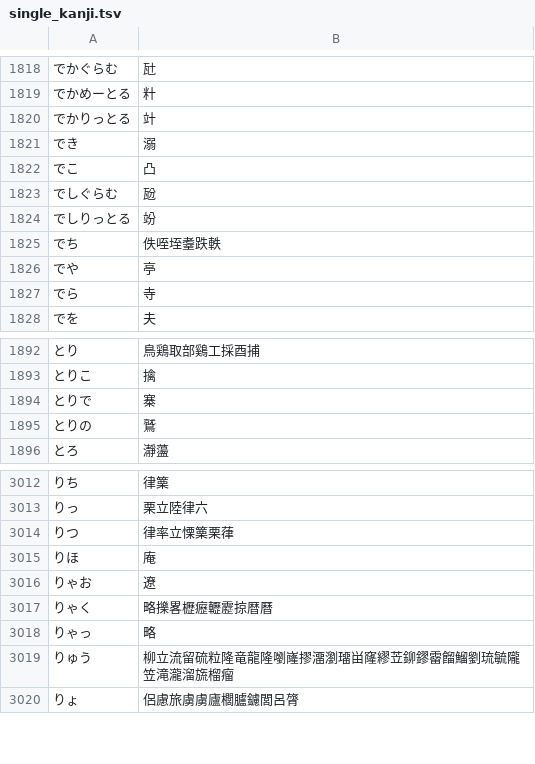
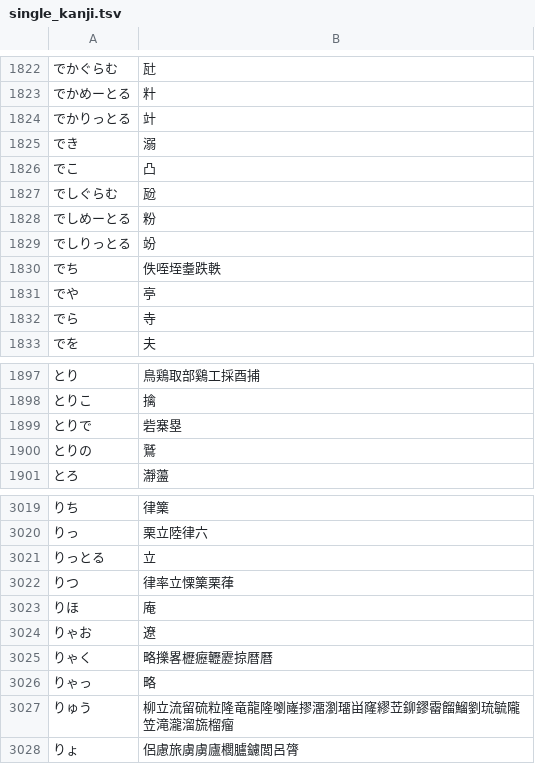
Before and after one commit to kimata1007/mozc-wai, a TSV file: src/data/single_kanji/single_kanji.tsv, drawn as a sheet; only a part is shown, gaps mark what is left out; the diff covers the shown part only.

```diff
--- a/src/data/single_kanji/single_kanji.tsv
+++ b/src/data/single_kanji/single_kanji.tsv
@@ -1823,2 +1827,3 @@
 でしぐらむ	瓰
+でしめーとる	粉
 でしりっとる	竕
@@ -1893,3 +1898,3 @@
 とりこ	擒
-とりで	寨
+とりで	砦寨塁
 とりの	鷲
@@ -3013,2 +3020,3 @@
 りっ	栗立陸律六
+りっとる	立
 りつ	律率立慄篥栗葎
```
Also changed, not shown: 6 added rows elsewhere in this file.
